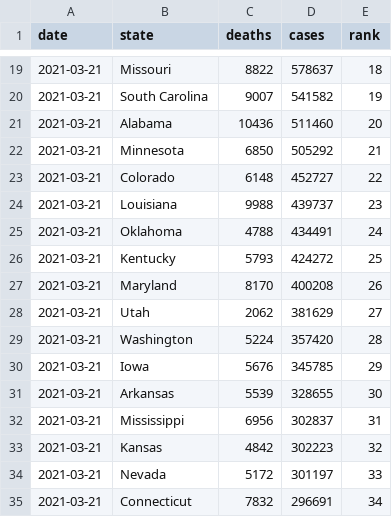
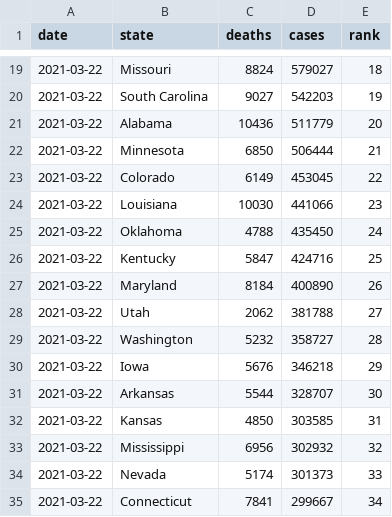
Before and after one commit to kaogilvie/kaogilvie.github.io, a CSV file: totals_by_state.csv, drawn as a sheet; only a part is shown, gaps mark what is left out; the diff covers the shown part only.

```diff
--- a/totals_by_state.csv
+++ b/totals_by_state.csv
@@ -19,17 +19,17 @@ date,state,deaths,cases,rank
-2021-03-21,Missouri,8822,578637,18
-2021-03-21,South Carolina,9007,541582,19
-2021-03-21,Alabama,10436,511460,20
-2021-03-21,Minnesota,6850,505292,21
-2021-03-21,Colorado,6148,452727,22
-2021-03-21,Louisiana,9988,439737,23
-2021-03-21,Oklahoma,4788,434491,24
-2021-03-21,Kentucky,5793,424272,25
-2021-03-21,Maryland,8170,400208,26
-2021-03-21,Utah,2062,381629,27
-2021-03-21,Washington,5224,357420,28
-2021-03-21,Iowa,5676,345785,29
-2021-03-21,Arkansas,5539,328655,30
-2021-03-21,Mississippi,6956,302837,31
-2021-03-21,Kansas,4842,302223,32
-2021-03-21,Nevada,5172,301197,33
-2021-03-21,Connecticut,7832,296691,34
+2021-03-22,Missouri,8824,579027,18
+2021-03-22,South Carolina,9027,542203,19
+2021-03-22,Alabama,10436,511779,20
+2021-03-22,Minnesota,6850,506444,21
+2021-03-22,Colorado,6149,453045,22
+2021-03-22,Louisiana,10030,441066,23
+2021-03-22,Oklahoma,4788,435450,24
+2021-03-22,Kentucky,5847,424716,25
+2021-03-22,Maryland,8184,400890,26
+2021-03-22,Utah,2062,381788,27
+2021-03-22,Washington,5232,358727,28
+2021-03-22,Iowa,5676,346218,29
+2021-03-22,Arkansas,5544,328707,30
+2021-03-22,Kansas,4850,303585,31
+2021-03-22,Mississippi,6956,302932,32
+2021-03-22,Nevada,5174,301373,33
+2021-03-22,Connecticut,7841,299667,34
```
Also changed, not shown: 96 edited cells elsewhere in this file.
